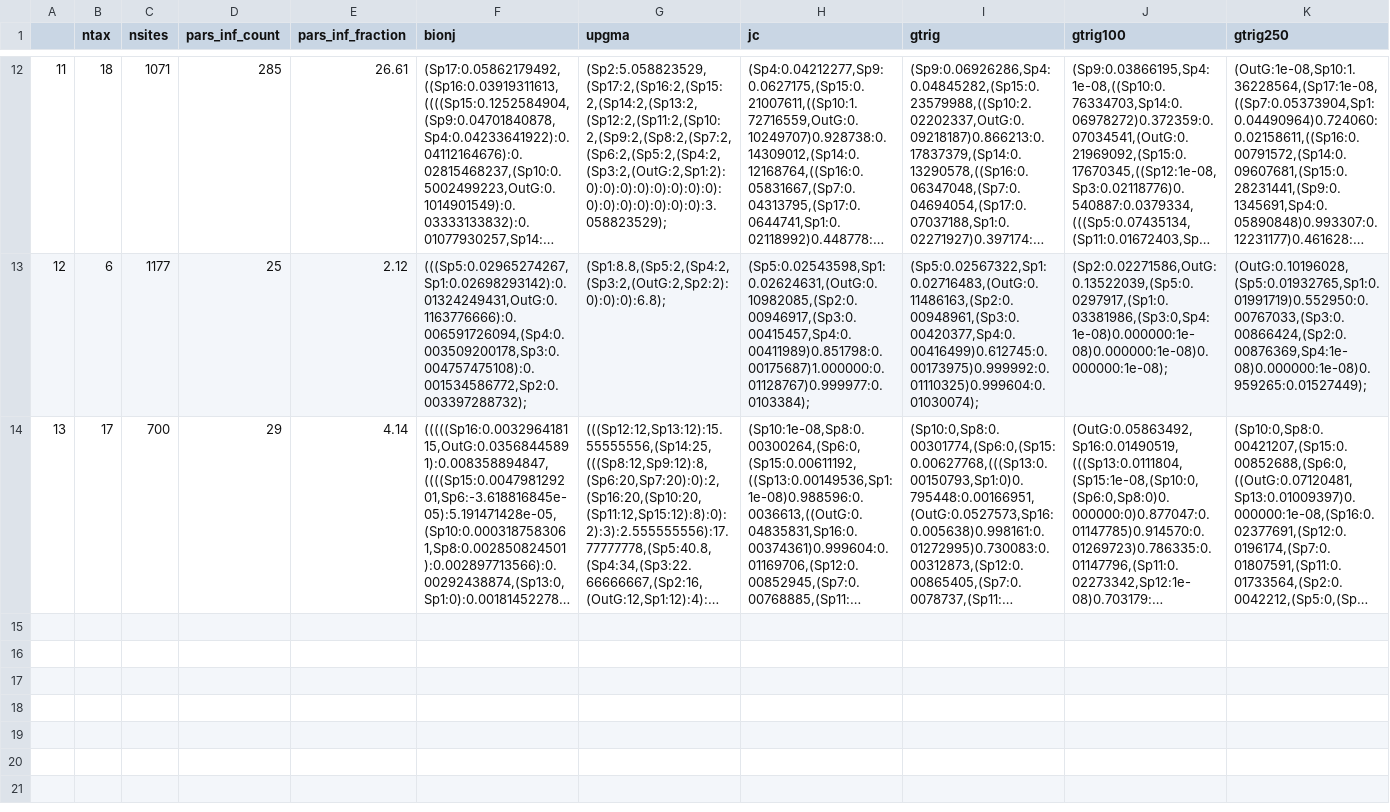
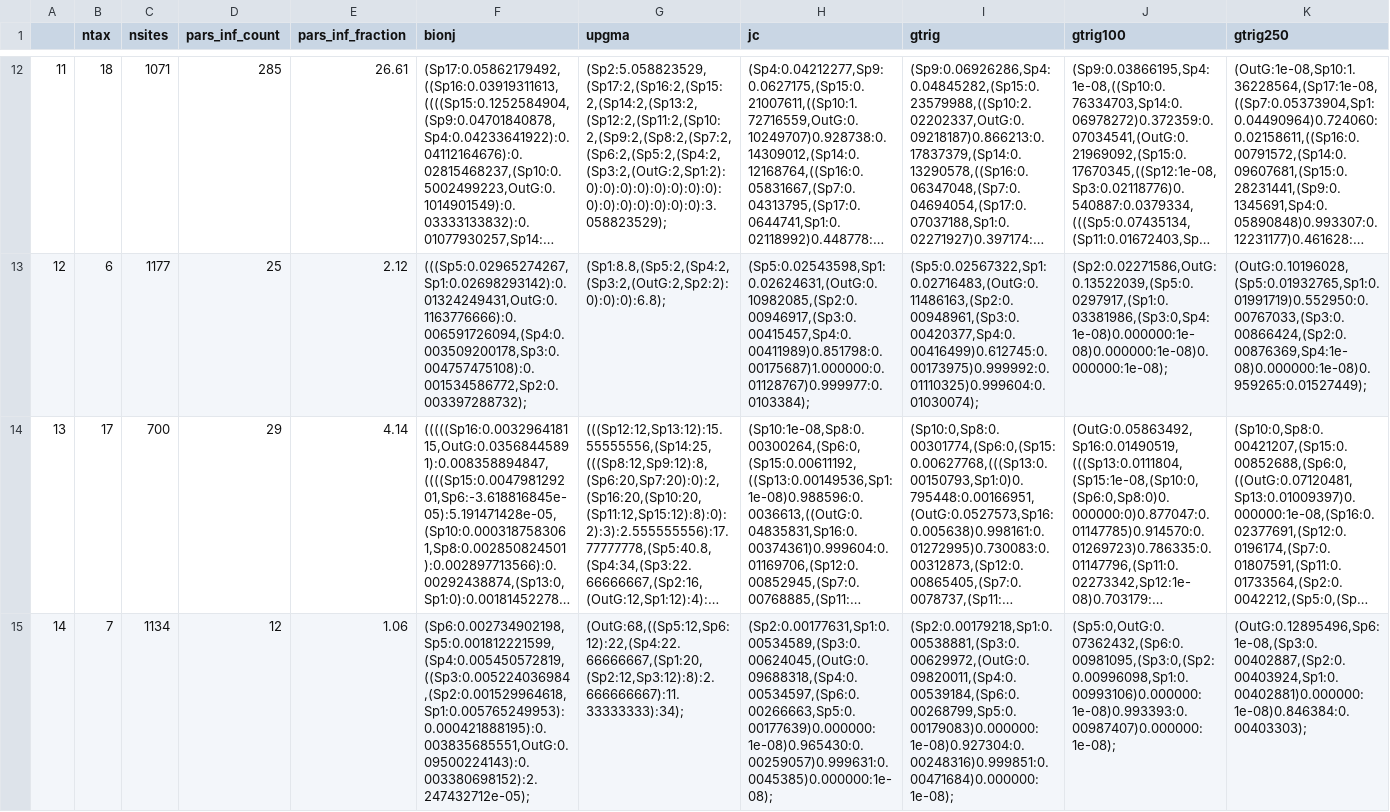
Before and after one commit to bomeara/AbadiEtAl2019Response, a CSV file: docs/results.csv, drawn as a sheet; only a part is shown, gaps mark what is left out; long unchanged cells end in …; the diff names each change by its address in the sheet, - before the commit and + after, or states it on an @@ line.

Commit message:
data caching

```diff
--- a/docs/results.csv
+++ b/docs/results.csv
+row 15: 14 | 7 | 1134 | 12 | 1.06 | (Sp6:0.002734902198,Sp5:0.001812221599,(Sp4:0.005450572819,((Sp3:0.005224036984,(Sp2:0.001529964618,Sp1:0.005765249953):0.000421888195):0.003835685551,OutG:0.09500224143):0.003380698152):2.247432712e-05); | (OutG:68,((Sp5:12,Sp6:12):22,(Sp4:22.66666667,(Sp1:20,(Sp2:12,Sp3:12):8):2.666666667):11.33333333):34); | (Sp2:0.00177631,Sp1:0.00534589,(Sp3:0.00624045,(OutG:0.09688318,(Sp4:0.00534597,(Sp6:0.00266663,Sp5:0.00177639)0.000000:1e-08)0.965430:0.00259057)0.999631:0.0045385)0.000000:1e-08); | (Sp2:0.00179218,Sp1:0.00538881,(Sp3:0.00629972,(OutG:0.09820011,(Sp4:0.00539184,(Sp6:0.00268799,Sp5:0.00179083)0.000000:1e-08)0.927304:0.00248316)0.999851:0.00471684)0.000000:1e-08); | (Sp5:0,OutG:0.07362432,(Sp6:0.00981095,(Sp3:0,(Sp2:0.00996098,Sp1:0.00993106)0.000000:1e-08)0.993393:0.00987407)0.000000:1e-08); | (OutG:0.12895496,Sp6:1e-08,(Sp3:0.00402887,(Sp2:0.00403924,Sp1:0.00402881)0.000000:1e-08)0.846384:0.00403303);
```
Also changed, not shown: 1 other file.
